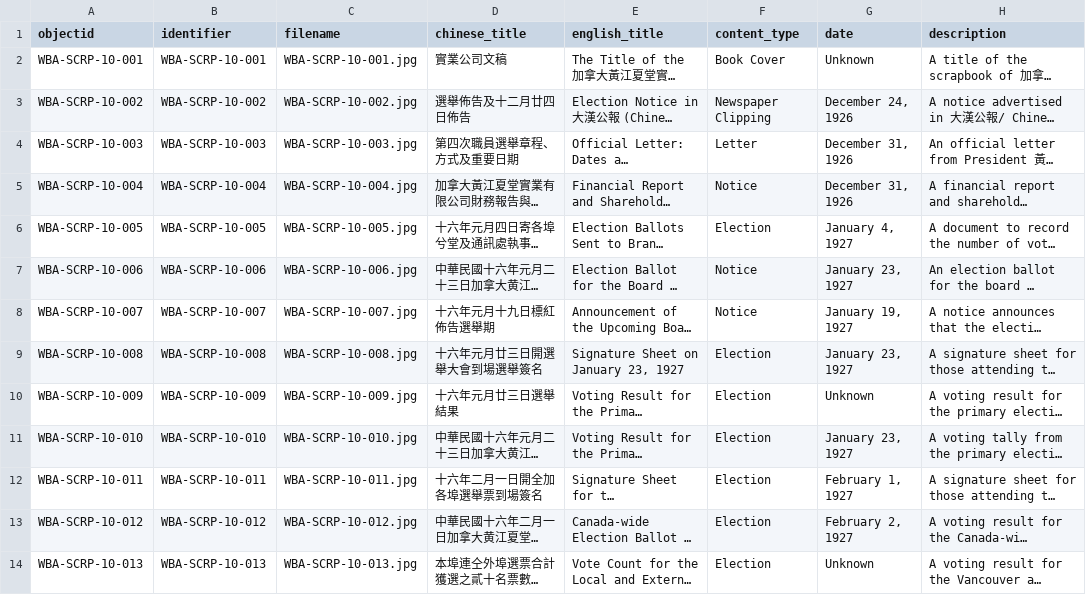
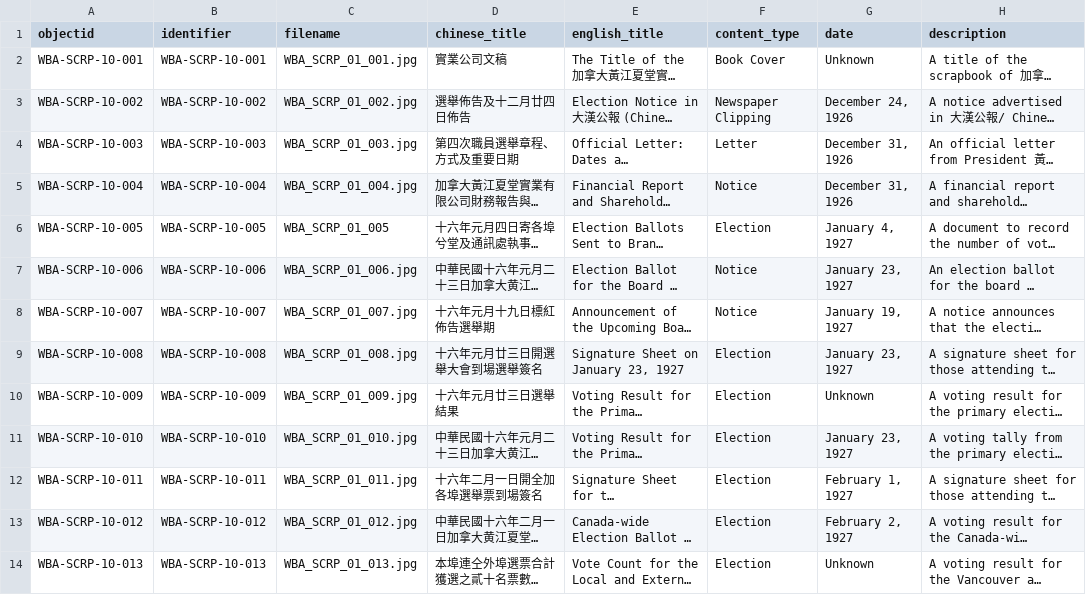
Before and after one commit to philipUBC/Wong-s-Benevolent-Association, a CSV file: _data/wongsyvr.csv, drawn as a sheet; only a part is shown; long unchanged cells end in …; the diff names each change by its address in the sheet, - before the commit and + after, or states it on an @@ line.

Commit message:
Add files via upload

```diff
--- a/_data/wongsyvr.csv
+++ b/_data/wongsyvr.csv
-C2 (filename): WBA-SCRP-10-001.jpg
+C2 (filename): WBA_SCRP_01_001.jpg
-C3 (filename): WBA-SCRP-10-002.jpg
+C3 (filename): WBA_SCRP_01_002.jpg
-C4 (filename): WBA-SCRP-10-003.jpg
+C4 (filename): WBA_SCRP_01_003.jpg
-C5 (filename): WBA-SCRP-10-004.jpg
+C5 (filename): WBA_SCRP_01_004.jpg
-C6 (filename): WBA-SCRP-10-005.jpg
+C6 (filename): WBA_SCRP_01_005
-C7 (filename): WBA-SCRP-10-006.jpg
+C7 (filename): WBA_SCRP_01_006.jpg
-C8 (filename): WBA-SCRP-10-007.jpg
+C8 (filename): WBA_SCRP_01_007.jpg
-C9 (filename): WBA-SCRP-10-008.jpg
+C9 (filename): WBA_SCRP_01_008.jpg
-C10 (filename): WBA-SCRP-10-009.jpg
+C10 (filename): WBA_SCRP_01_009.jpg
-C11 (filename): WBA-SCRP-10-010.jpg
+C11 (filename): WBA_SCRP_01_010.jpg
-C12 (filename): WBA-SCRP-10-011.jpg
+C12 (filename): WBA_SCRP_01_011.jpg
-C13 (filename): WBA-SCRP-10-012.jpg
+C13 (filename): WBA_SCRP_01_012.jpg
-C14 (filename): WBA-SCRP-10-013.jpg
+C14 (filename): WBA_SCRP_01_013.jpg
```
